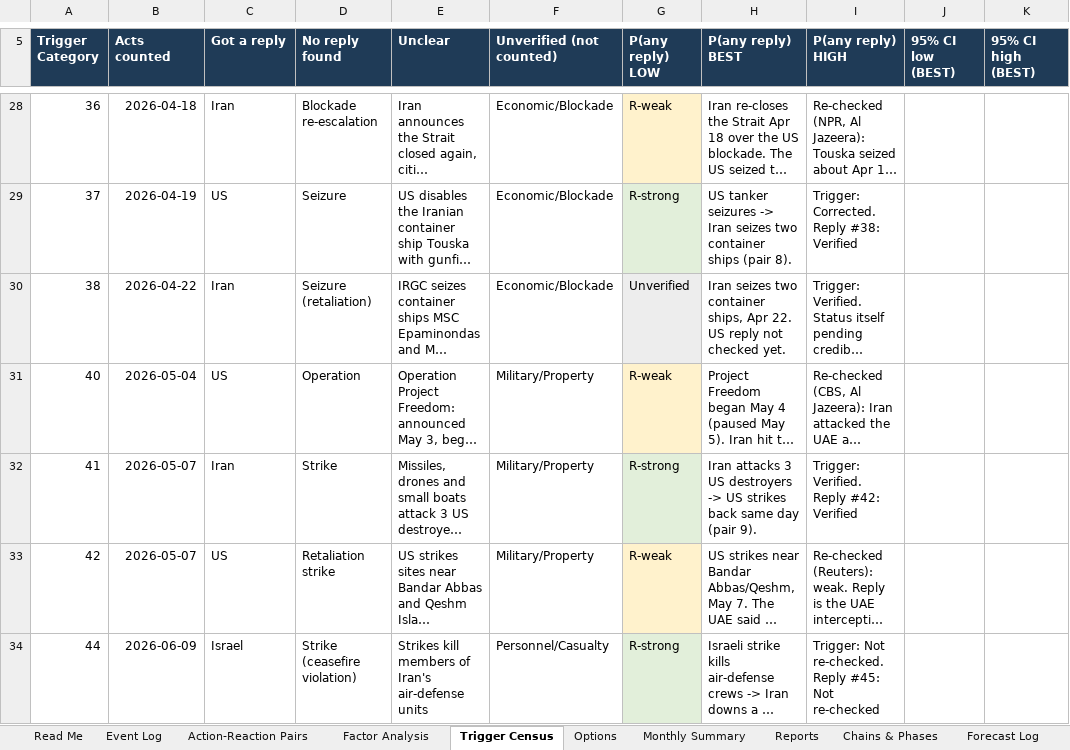
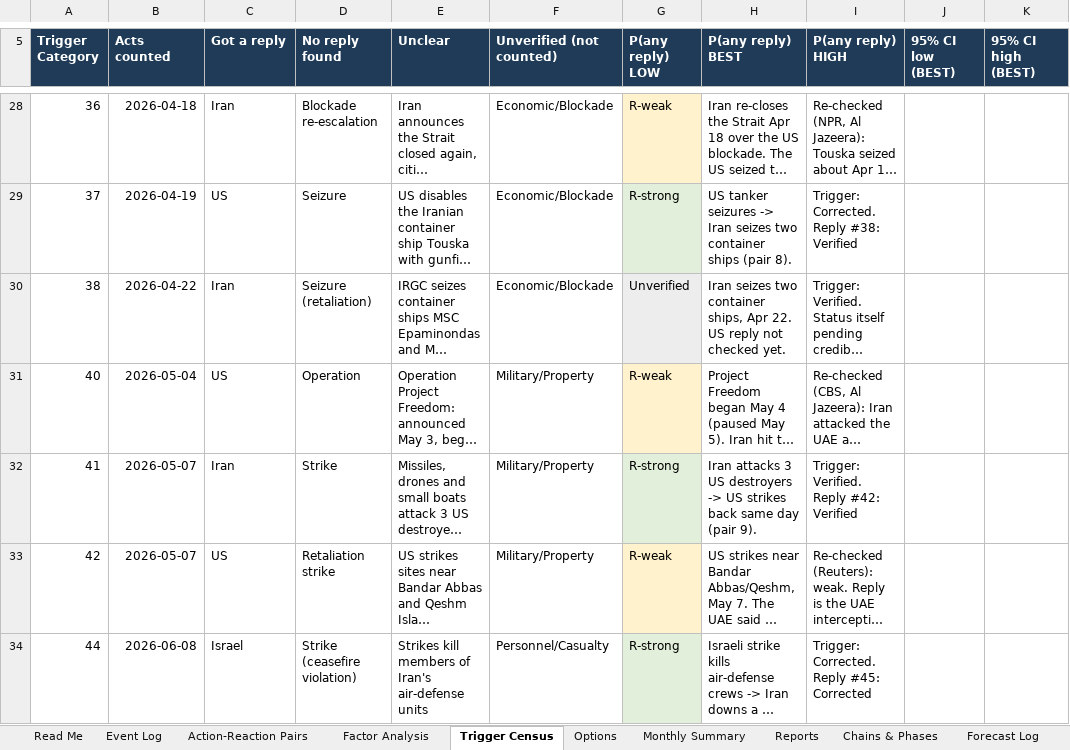
Before and after one commit to siddraw/NAPOR-Options-Explorer, an Excel workbook: napor/NAPOR_iran_war.xlsx, sheet Trigger Census, drawn as a sheet; only a part is shown, gaps mark what is left out; long unchanged cells end in …; values as stored, in another font and other column widths than the file's, no borders; the diff covers the shown part only; the diff names each change by its address in the sheet, - before the commit and + after, or states it on an @@ line.

Commit message:
Re-source 9 Iran events with links; correct dates for #44/#45 and wording for #83/#87

```diff
--- a/napor/NAPOR_iran_war.xlsx (sheet Trigger Census)
+++ b/napor/NAPOR_iran_war.xlsx (sheet Trigger Census)
-B34 (Acts counted): 2026-06-09
+B34 (Acts counted): 2026-06-08
-I34 (P(any reply) HIGH): Trigger: Not re-checked. Reply #45: Not re-checked
+I34 (P(any reply) HIGH): Trigger: Corrected. Reply #45: Corrected
```
Also changed, not shown: 4 edited cells elsewhere in this sheet, sheet Reports, sheet Event Log, sheet Action-Reaction Pairs, sheet Options, sheet Factor Analysis, sheet Review Queue, 6 other files.
